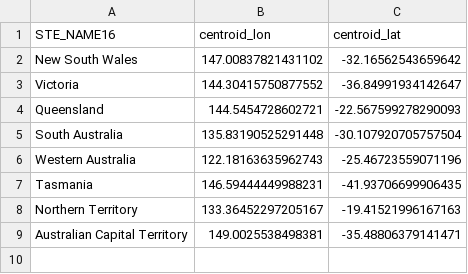
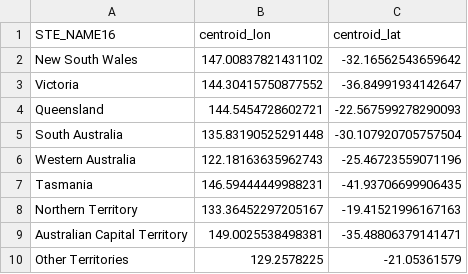
Before and after one commit to jasonlimcs/FIT3179, a CSV file: DataVis2/state_labels.csv, drawn as a sheet; the diff names each change by its address in the sheet, - before the commit and + after, or states it on an @@ line.

Commit message:
Add 'Other Territories' to state_labels.csv
Added 'Other Territories' entry with coordinates.

```diff
--- a/DataVis2/state_labels.csv
+++ b/DataVis2/state_labels.csv
+row 10: Other Territories | 129.2578225 | -21.05361579
```
